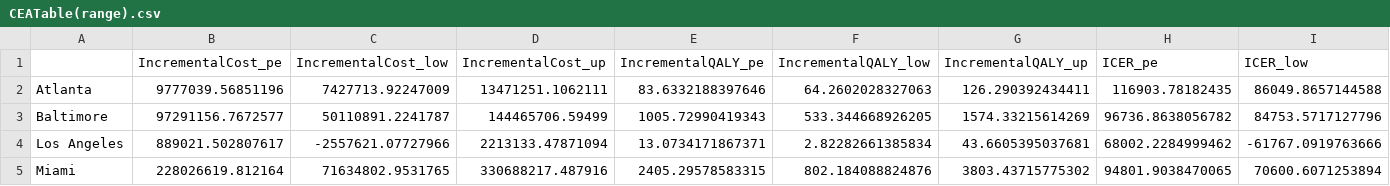
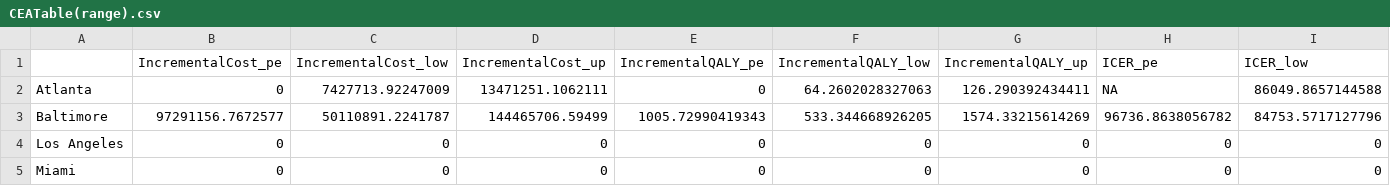
Before and after one commit to benenns/LEMpack, a CSV file: Outputs/CEA Table/CEATable(range).csv, drawn as a sheet; only a part is shown; the diff covers the shown part only; the diff names each change by its address in the sheet, - before the commit and + after, or states it on an @@ line.

```diff
--- a/Outputs/CEA Table/CEATable(range).csv
+++ b/Outputs/CEA Table/CEATable(range).csv
-B2 (IncrementalCost_pe): 9777039.56851196
+B2 (IncrementalCost_pe): 0
-E2 (IncrementalQALY_pe): 83.6332188397646
+E2 (IncrementalQALY_pe): 0
-H2 (ICER_pe): 116903.78182435
+H2 (ICER_pe): NA
-B4 (IncrementalCost_pe): 889021.502807617
+B4 (IncrementalCost_pe): 0
-C4 (IncrementalCost_low): -2557621.07727966
+C4 (IncrementalCost_low): 0
-D4 (IncrementalCost_up): 2213133.47871094
+D4 (IncrementalCost_up): 0
-E4 (IncrementalQALY_pe): 13.0734171867371
+E4 (IncrementalQALY_pe): 0
-F4 (IncrementalQALY_low): 2.82282661385834
+F4 (IncrementalQALY_low): 0
-G4 (IncrementalQALY_up): 43.6605395037681
+G4 (IncrementalQALY_up): 0
-H4 (ICER_pe): 68002.2284999462
+H4 (ICER_pe): 0
-I4 (ICER_low): -61767.0919763666
+I4 (ICER_low): 0
-B5 (IncrementalCost_pe): 228026619.812164
+B5 (IncrementalCost_pe): 0
-C5 (IncrementalCost_low): 71634802.9531765
+C5 (IncrementalCost_low): 0
-D5 (IncrementalCost_up): 330688217.487916
+D5 (IncrementalCost_up): 0
-E5 (IncrementalQALY_pe): 2405.29578583315
+E5 (IncrementalQALY_pe): 0
-F5 (IncrementalQALY_low): 802.184088824876
+F5 (IncrementalQALY_low): 0
-G5 (IncrementalQALY_up): 3803.43715775302
+G5 (IncrementalQALY_up): 0
-H5 (ICER_pe): 94801.9038470065
+H5 (ICER_pe): 0
-I5 (ICER_low): 70600.6071253894
+I5 (ICER_low): 0
```
Also changed, not shown: 27 edited cells elsewhere in this file, 23 other files.
